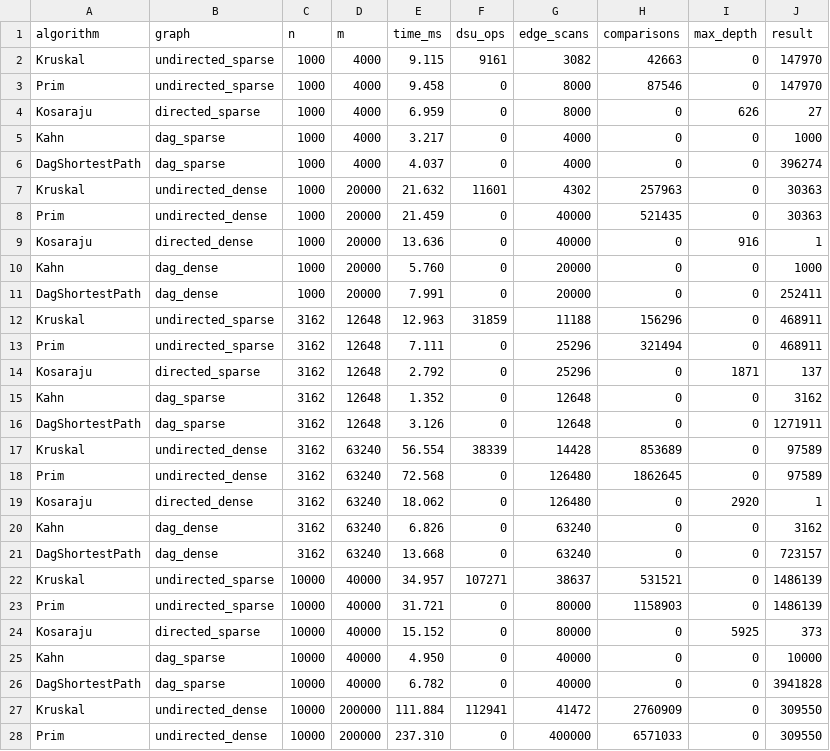
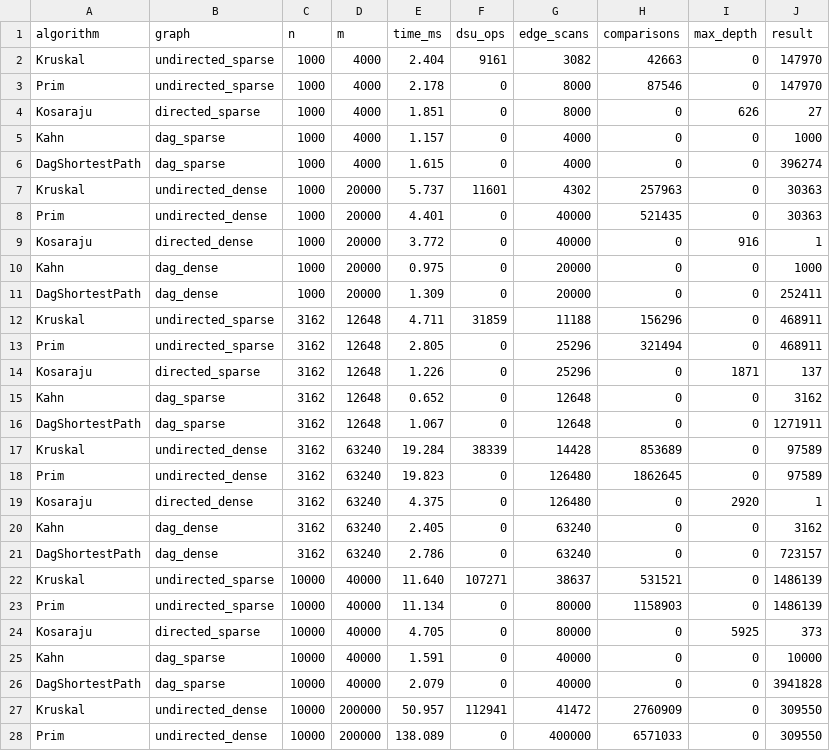
Before and after one commit to al0ni/DAA_Assignment3, a CSV file: results/results.csv, drawn as a sheet; only a part is shown; the diff covers the shown part only.

```diff
--- a/results/results.csv
+++ b/results/results.csv
@@ -1,28 +1,28 @@
 algorithm,graph,n,m,time_ms,dsu_ops,edge_scans,comparisons,max_depth,result
-Kruskal,undirected_sparse,1000,4000,9.115,9161,3082,42663,0,147970
-Prim,undirected_sparse,1000,4000,9.458,0,8000,87546,0,147970
-Kosaraju,directed_sparse,1000,4000,6.959,0,8000,0,626,27
-Kahn,dag_sparse,1000,4000,3.217,0,4000,0,0,1000
-DagShortestPath,dag_sparse,1000,4000,4.037,0,4000,0,0,396274
-Kruskal,undirected_dense,1000,20000,21.632,11601,4302,257963,0,30363
-Prim,undirected_dense,1000,20000,21.459,0,40000,521435,0,30363
-Kosaraju,directed_dense,1000,20000,13.636,0,40000,0,916,1
-Kahn,dag_dense,1000,20000,5.760,0,20000,0,0,1000
-DagShortestPath,dag_dense,1000,20000,7.991,0,20000,0,0,252411
-Kruskal,undirected_sparse,3162,12648,12.963,31859,11188,156296,0,468911
-Prim,undirected_sparse,3162,12648,7.111,0,25296,321494,0,468911
-Kosaraju,directed_sparse,3162,12648,2.792,0,25296,0,1871,137
-Kahn,dag_sparse,3162,12648,1.352,0,12648,0,0,3162
-DagShortestPath,dag_sparse,3162,12648,3.126,0,12648,0,0,1271911
-Kruskal,undirected_dense,3162,63240,56.554,38339,14428,853689,0,97589
-Prim,undirected_dense,3162,63240,72.568,0,126480,1862645,0,97589
-Kosaraju,directed_dense,3162,63240,18.062,0,126480,0,2920,1
-Kahn,dag_dense,3162,63240,6.826,0,63240,0,0,3162
-DagShortestPath,dag_dense,3162,63240,13.668,0,63240,0,0,723157
-Kruskal,undirected_sparse,10000,40000,34.957,107271,38637,531521,0,1486139
-Prim,undirected_sparse,10000,40000,31.721,0,80000,1158903,0,1486139
-Kosaraju,directed_sparse,10000,40000,15.152,0,80000,0,5925,373
-Kahn,dag_sparse,10000,40000,4.950,0,40000,0,0,10000
-DagShortestPath,dag_sparse,10000,40000,6.782,0,40000,0,0,3941828
-Kruskal,undirected_dense,10000,200000,111.884,112941,41472,2760909,0,309550
-Prim,undirected_dense,10000,200000,237.310,0,400000,6571033,0,309550
+Kruskal,undirected_sparse,1000,4000,2.404,9161,3082,42663,0,147970
+Prim,undirected_sparse,1000,4000,2.178,0,8000,87546,0,147970
+Kosaraju,directed_sparse,1000,4000,1.851,0,8000,0,626,27
+Kahn,dag_sparse,1000,4000,1.157,0,4000,0,0,1000
+DagShortestPath,dag_sparse,1000,4000,1.615,0,4000,0,0,396274
+Kruskal,undirected_dense,1000,20000,5.737,11601,4302,257963,0,30363
+Prim,undirected_dense,1000,20000,4.401,0,40000,521435,0,30363
+Kosaraju,directed_dense,1000,20000,3.772,0,40000,0,916,1
+Kahn,dag_dense,1000,20000,0.975,0,20000,0,0,1000
+DagShortestPath,dag_dense,1000,20000,1.309,0,20000,0,0,252411
+Kruskal,undirected_sparse,3162,12648,4.711,31859,11188,156296,0,468911
+Prim,undirected_sparse,3162,12648,2.805,0,25296,321494,0,468911
+Kosaraju,directed_sparse,3162,12648,1.226,0,25296,0,1871,137
+Kahn,dag_sparse,3162,12648,0.652,0,12648,0,0,3162
+DagShortestPath,dag_sparse,3162,12648,1.067,0,12648,0,0,1271911
+Kruskal,undirected_dense,3162,63240,19.284,38339,14428,853689,0,97589
+Prim,undirected_dense,3162,63240,19.823,0,126480,1862645,0,97589
+Kosaraju,directed_dense,3162,63240,4.375,0,126480,0,2920,1
+Kahn,dag_dense,3162,63240,2.405,0,63240,0,0,3162
+DagShortestPath,dag_dense,3162,63240,2.786,0,63240,0,0,723157
+Kruskal,undirected_sparse,10000,40000,11.640,107271,38637,531521,0,1486139
+Prim,undirected_sparse,10000,40000,11.134,0,80000,1158903,0,1486139
+Kosaraju,directed_sparse,10000,40000,4.705,0,80000,0,5925,373
+Kahn,dag_sparse,10000,40000,1.591,0,40000,0,0,10000
+DagShortestPath,dag_sparse,10000,40000,2.079,0,40000,0,0,3941828
+Kruskal,undirected_dense,10000,200000,50.957,112941,41472,2760909,0,309550
+Prim,undirected_dense,10000,200000,138.089,0,400000,6571033,0,309550
```
Also changed, not shown: 23 edited cells elsewhere in this file, 18 other files.
